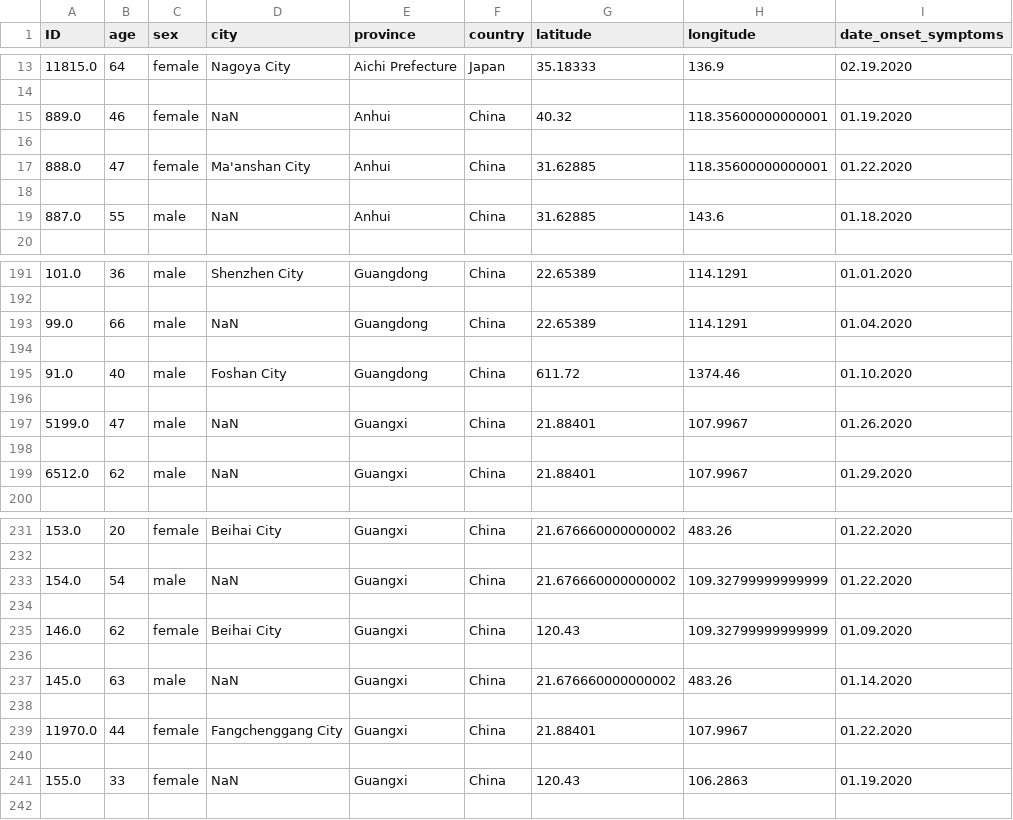
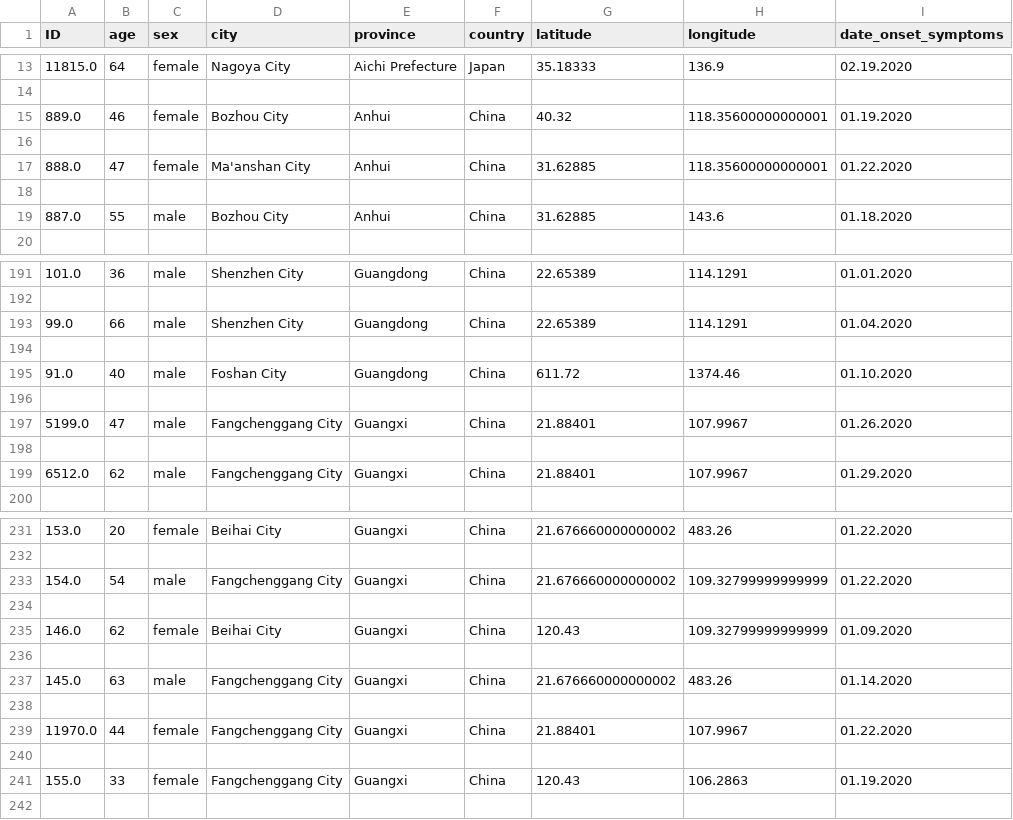
Before and after one commit to treasabency/Assignment-2, a CSV file: covidResult.csv, drawn as a sheet; only a part is shown, gaps mark what is left out; the diff covers the shown part only; the diff names each change by its address in the sheet, - before the commit and + after, or states it on an @@ line.

```diff
--- a/covidResult.csv
+++ b/covidResult.csv
-D15 (city): NaN
+D15 (city): Bozhou City
-D19 (city): NaN
+D19 (city): Bozhou City
-D193 (city): NaN
+D193 (city): Shenzhen City
-D197 (city): NaN
+D197 (city): Fangchenggang City
-D199 (city): NaN
+D199 (city): Fangchenggang City
-D233 (city): NaN
+D233 (city): Fangchenggang City
-D237 (city): NaN
+D237 (city): Fangchenggang City
-D241 (city): NaN
+D241 (city): Fangchenggang City
```
Also changed, not shown: 29 edited cells elsewhere in this file, 1 other file.
